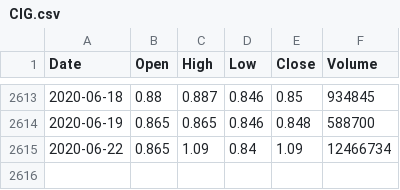
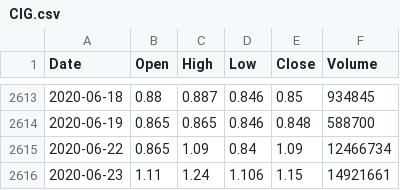
Before and after one commit to bbbkbc/PortfolioProject, a CSV file: mkt_data/CIG.csv, drawn as a sheet; only a part is shown, gaps mark what is left out.

```diff
--- a/mkt_data/CIG.csv
+++ b/mkt_data/CIG.csv
@@ -2615 +2615,2 @@ Date,Open,High,Low,Close,Volume
 2020-06-22,0.865,1.09,0.84,1.09,12466734
+2020-06-23,1.11,1.24,1.106,1.15,14921661
```
Also changed, not shown: mkt_data/MBK.csv, mkt_data/PEO.csv, 39 other files.
